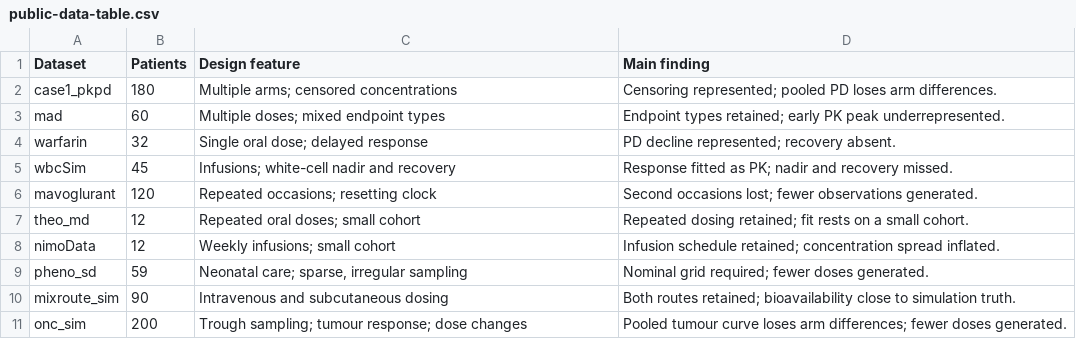
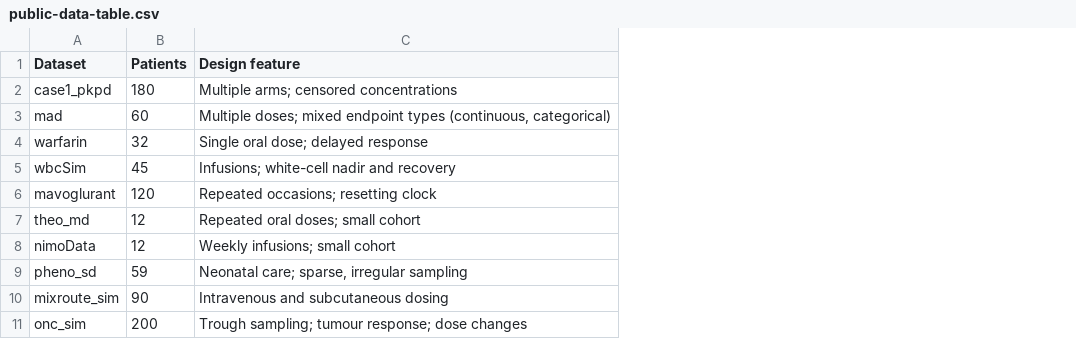
Before and after one commit to iamstein/synpmx, a CSV file: communications/2026-acop-poster-evaluation/public-data-table.csv, drawn as a sheet; the diff names each change by its address in the sheet, - before the commit and + after, or states it on an @@ line.

Commit message:
Update ACOP poster materials

```diff
--- a/communications/2026-acop-poster-evaluation/public-data-table.csv
+++ b/communications/2026-acop-poster-evaluation/public-data-table.csv
-column D (Main finding), rows 2-11: Censoring represented; pooled PD loses arm differences. | Endpoint types retained; early PK peak underrepresented. | PD decline represented; recovery absent. | Response fitted as PK; nadir and recovery missed. | Second occasions lost; fewer observations generated. | Repeated dosing retained; fit rests on a small cohort. | Infusion schedule retained; concentration spread inflated. | Nominal grid required; fewer doses generated. | Both routes retained; bioavailability close to simulation truth. | Pooled tumour curve loses arm differences; fewer doses generated.
-C3 (Design feature): …endpoint types
+C3 (Design feature): …endpoint types (continuous, categorical)
```
Also changed, not shown: 14 other files.
